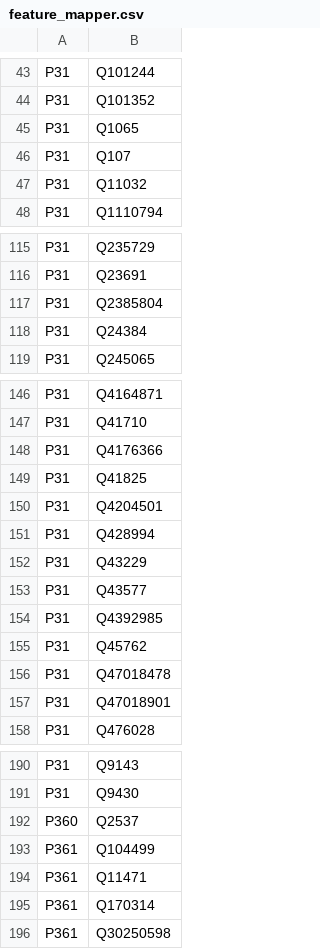
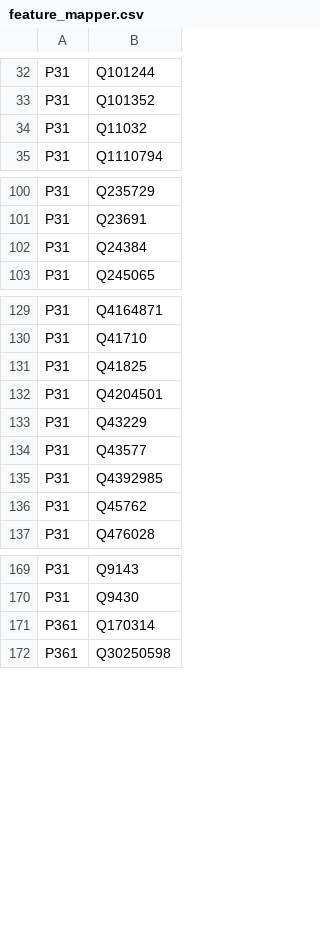
Before and after one commit to tantikristanti/NERD_KID, a CSV file: data/resource/backup/feature_mapper.csv, drawn as a sheet; only a part is shown, gaps mark what is left out; the diff covers the shown part only; the diff names each change by its address in the sheet, - before the commit and + after, or states it on an @@ line.

```diff
--- a/data/resource/backup/feature_mapper.csv
+++ b/data/resource/backup/feature_mapper.csv
-row 45: P31 | Q1065
-row 46: P31 | Q107
-row 117: P31 | Q2385804
-row 148: P31 | Q4176366
-row 151: P31 | Q428994
-row 156: P31 | Q47018478
-row 157: P31 | Q47018901
-row 192: P360 | Q2537
-row 193: P361 | Q104499
-row 194: P361 | Q11471
```
Also changed, not shown: 14 removed rows elsewhere in this file, data/csv/hasBeenCorrected/BaseElements16082018.csv, data/resource/backup/feature_mapper_no_value.csv, 15 other files.
